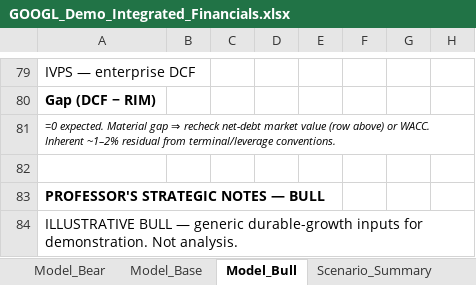
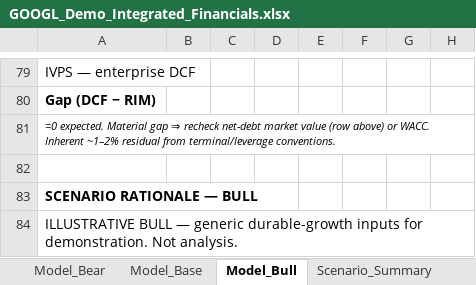
Before and after one commit to charlescywang/BAVGems, an Excel workbook: example/GOOGL_Demo_Integrated_Financials.xlsx, sheet Model_Bull, drawn as a sheet; only a part is shown, gaps mark what is left out; values as stored, in another font and other column widths than the file's, no borders; the diff names each change by its address in the sheet, - before the commit and + after, or states it on an @@ line.

```diff
--- a/example/GOOGL_Demo_Integrated_Financials.xlsx (sheet Model_Bull)
+++ b/example/GOOGL_Demo_Integrated_Financials.xlsx (sheet Model_Bull)
-A83: PROFESSOR'S STRATEGIC NOTES — BULL
+A83: SCENARIO RATIONALE — BULL
```
Also changed, not shown: sheet Model_Base, sheet Model_Bear, 6 other files.
